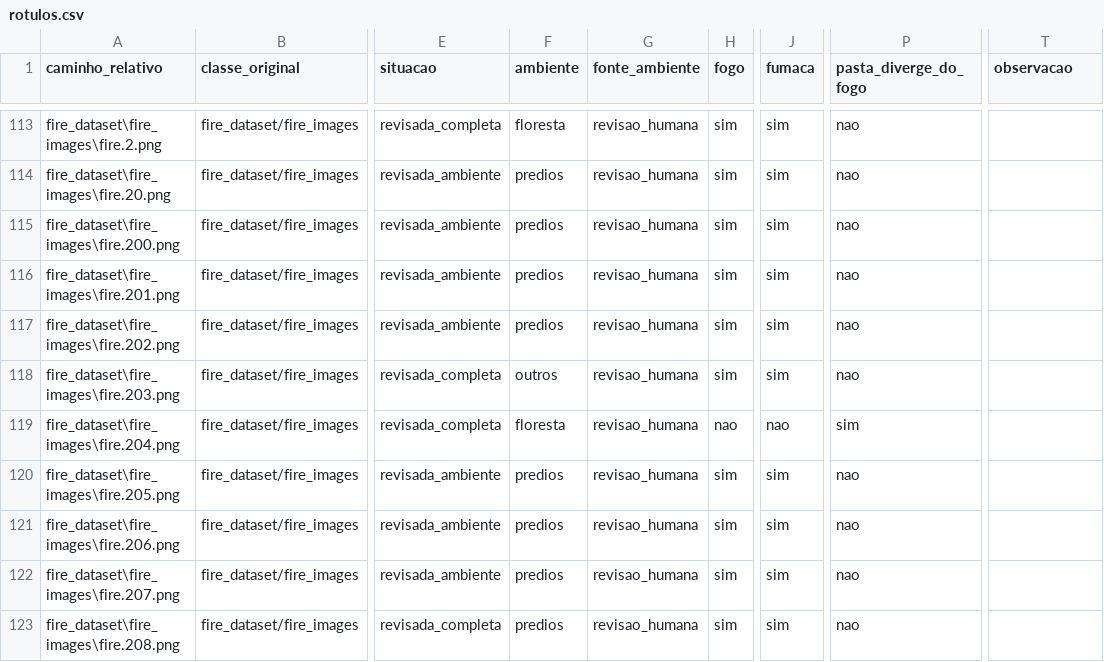
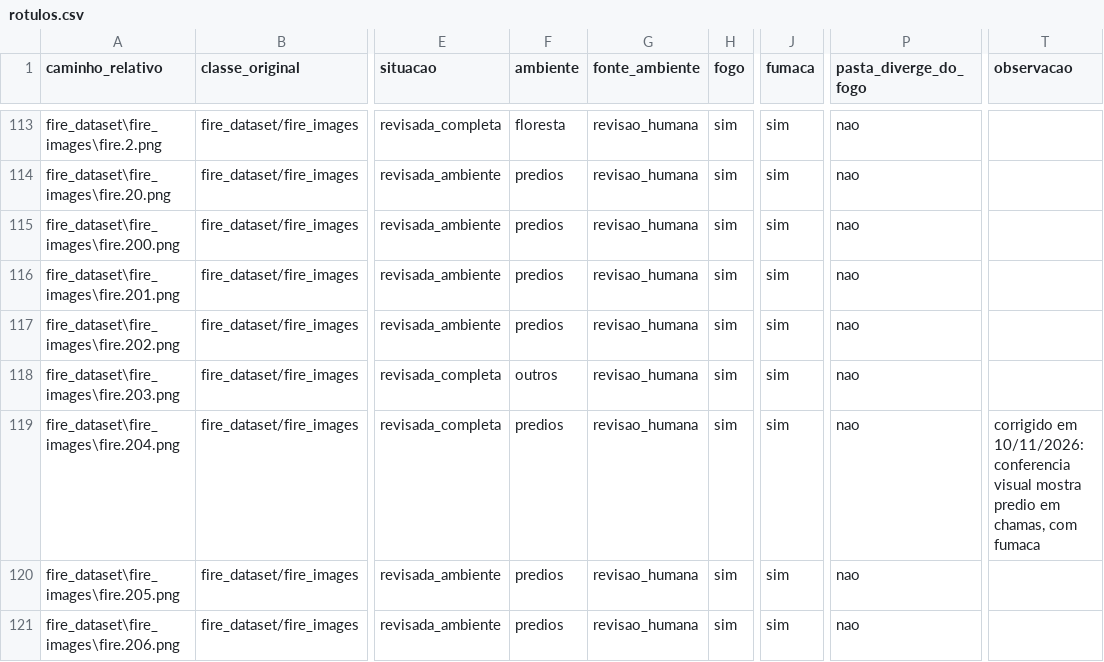
Before and after one commit to mariadlribeiro/dataset_ignis_alert, a CSV file: relatorios/05_consolidacao/rotulos.csv, drawn as a sheet; only a part is shown, gaps mark what is left out; the shorter side is filled out with more unchanged rows; the diff names each change by its address in the sheet, - before the commit and + after, or states it on an @@ line.

Commit message:
Correcao fire.204 (predio em chamas: fogo sim, fumaca sim); etapas 5d, 4 e 6 refeitas; script da etapa 7

```diff
--- a/relatorios/05_consolidacao/rotulos.csv
+++ b/relatorios/05_consolidacao/rotulos.csv
-F119 (ambiente): floresta
+F119 (ambiente): predios
-H119 (fogo): nao
+H119 (fogo): sim
-J119 (fumaca): nao
+J119 (fumaca): sim
-P119 (pasta_diverge_do_fogo): sim
+P119 (pasta_diverge_do_fogo): nao
-T119 (observacao): (empty)
+T119 (observacao): corrigido em 10/11/2026: conferencia visual mostra predio em chamas, com fumaca
```
Also changed, not shown: relatorios/04_divisao/divisao.csv, relatorios/04_divisao/resumo_divisao.csv, 8 other files.
